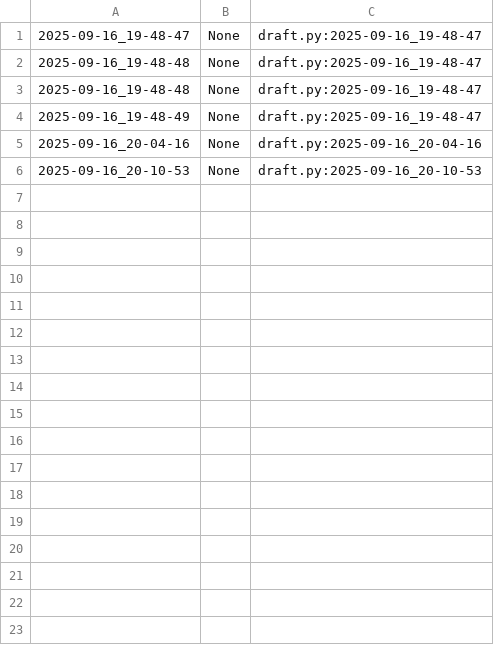
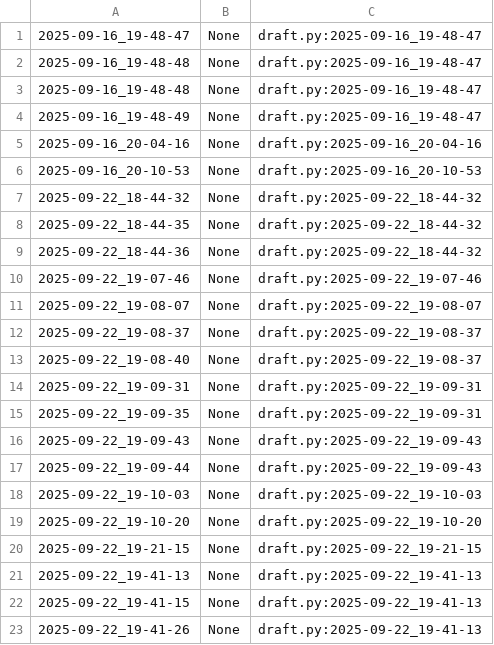
Before and after one commit to qxcode-course/poo-dd-cd-bloco-a-jady1310, a CSV file: poo/.tko/track/toalha/track.csv, drawn as a sheet; the diff names each change by its address in the sheet, - before the commit and + after, or states it on an @@ line.

```diff
--- a/poo/.tko/track/toalha/track.csv
+++ b/poo/.tko/track/toalha/track.csv
+row 7: 2025-09-22_18-44-32 | None | draft.py:2025-09-22_18-44-32
+row 8: 2025-09-22_18-44-35 | None | draft.py:2025-09-22_18-44-32
+row 9: 2025-09-22_18-44-36 | None | draft.py:2025-09-22_18-44-32
+row 10: 2025-09-22_19-07-46 | None | draft.py:2025-09-22_19-07-46
+row 11: 2025-09-22_19-08-07 | None | draft.py:2025-09-22_19-08-07
+row 12: 2025-09-22_19-08-37 | None | draft.py:2025-09-22_19-08-37
+row 13: 2025-09-22_19-08-40 | None | draft.py:2025-09-22_19-08-37
+row 14: 2025-09-22_19-09-31 | None | draft.py:2025-09-22_19-09-31
+row 15: 2025-09-22_19-09-35 | None | draft.py:2025-09-22_19-09-31
+row 16: 2025-09-22_19-09-43 | None | draft.py:2025-09-22_19-09-43
+row 17: 2025-09-22_19-09-44 | None | draft.py:2025-09-22_19-09-43
+row 18: 2025-09-22_19-10-03 | None | draft.py:2025-09-22_19-10-03
+row 19: 2025-09-22_19-10-20 | None | draft.py:2025-09-22_19-10-20
+row 20: 2025-09-22_19-21-15 | None | draft.py:2025-09-22_19-21-15
+row 21: 2025-09-22_19-41-13 | None | draft.py:2025-09-22_19-41-13
+row 22: 2025-09-22_19-41-15 | None | draft.py:2025-09-22_19-41-13
+row 23: 2025-09-22_19-41-26 | None | draft.py:2025-09-22_19-41-13
```
Also changed, not shown: 5 other files.
